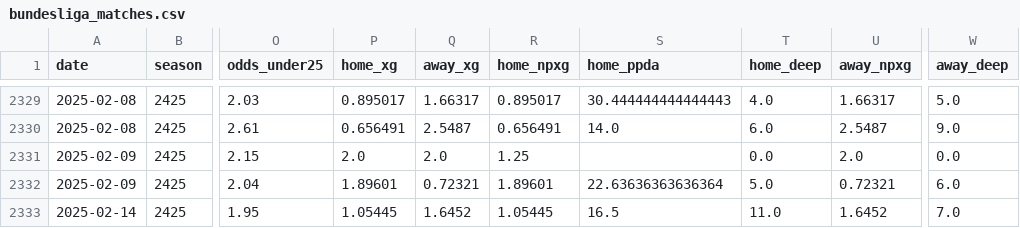
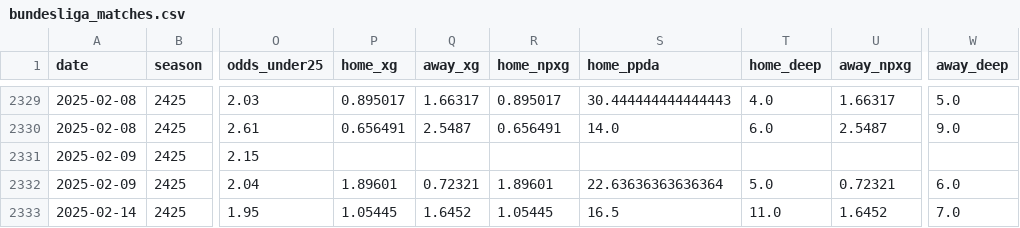
Before and after one commit to BTConomista/Polymarket-oracle, a CSV file: cantiere/data/bundesliga_matches.csv, drawn as a sheet; only a part is shown, gaps mark what is left out; the diff names each change by its address in the sheet, - before the commit and + after, or states it on an @@ line.

```diff
--- a/cantiere/data/bundesliga_matches.csv
+++ b/cantiere/data/bundesliga_matches.csv
-P2331 (home_xg): 2.0
+P2331 (home_xg): (empty)
-Q2331 (away_xg): 2.0
+Q2331 (away_xg): (empty)
-R2331 (home_npxg): 1.25
+R2331 (home_npxg): (empty)
-T2331 (home_deep): 0.0
+T2331 (home_deep): (empty)
-U2331 (away_npxg): 2.0
+U2331 (away_npxg): (empty)
-W2331 (away_deep): 0.0
+W2331 (away_deep): (empty)
```
Also changed, not shown: 10 other files.
